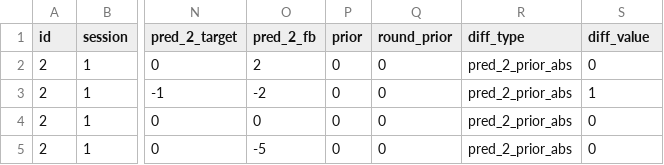
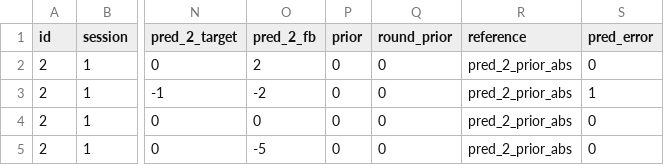
Before and after one commit to Santihago/neurofeedback, a CSV file: data/df_extended.csv, drawn as a sheet; only a part is shown, gaps mark what is left out; the diff names each change by its address in the sheet, - before the commit and + after, or states it on an @@ line.

Commit message:
update column names in dataset

```diff
--- a/data/df_extended.csv
+++ b/data/df_extended.csv
-R1: diff_type
+R1: reference
-S1: diff_value
+S1: pred_error
```
